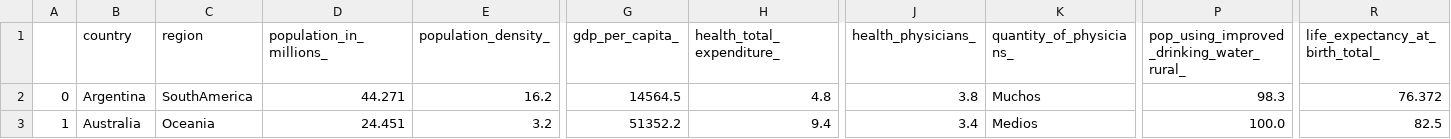
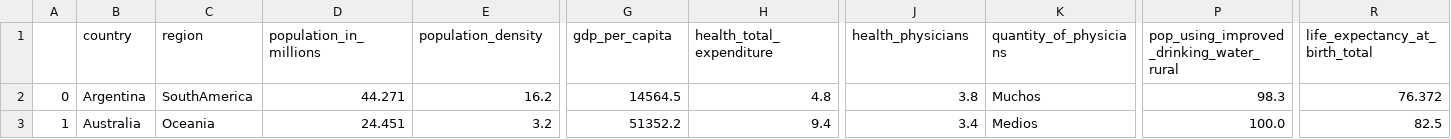
Before and after one commit to Adalab/promo-d-da-modulo3-sprint1-elisa-lidya, a CSV file: datos/esperanza_de_vida.csv, drawn as a sheet; only a part is shown, gaps mark what is left out; the diff names each change by its address in the sheet, - before the commit and + after, or states it on an @@ line.

```diff
--- a/datos/esperanza_de_vida.csv
+++ b/datos/esperanza_de_vida.csv
-D1: population_in_millions_
+D1: population_in_millions
-E1: population_density_
+E1: population_density
-G1: gdp_per_capita_
+G1: gdp_per_capita
-H1: health_total_expenditure_
+H1: health_total_expenditure
-J1: health_physicians_
+J1: health_physicians
-K1: quantity_of_physicians_
+K1: quantity_of_physicians
-P1: pop_using_improved_drinking_water_rural_
+P1: pop_using_improved_drinking_water_rural
-R1: life_expectancy_at_birth_total_
+R1: life_expectancy_at_birth_total
```
Also changed, not shown: 8 other files.
